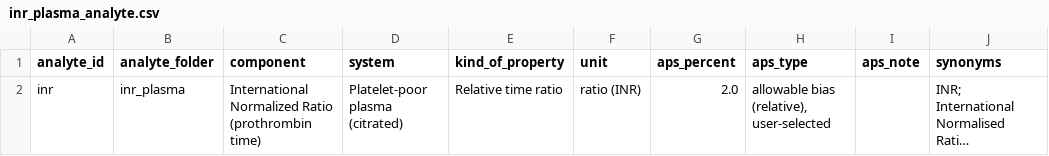
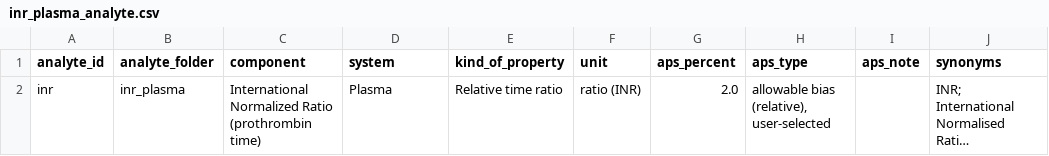
Before and after one commit to hikmetc/c-led-database, a CSV file: inr_plasma/inr_plasma_analyte.csv, drawn as a sheet; only a part is shown; long unchanged cells end in …; the diff names each change by its address in the sheet, - before the commit and + after, or states it on an @@ line.

Commit message:
Change analyte inr_plasma: system -> Plasma
(through the manager app)

```diff
--- a/inr_plasma/inr_plasma_analyte.csv
+++ b/inr_plasma/inr_plasma_analyte.csv
-D2 (system): Platelet-poor plasma (citrated)
+D2 (system): Plasma
```
Also changed, not shown: meta/analytes.csv, 5 other files.
